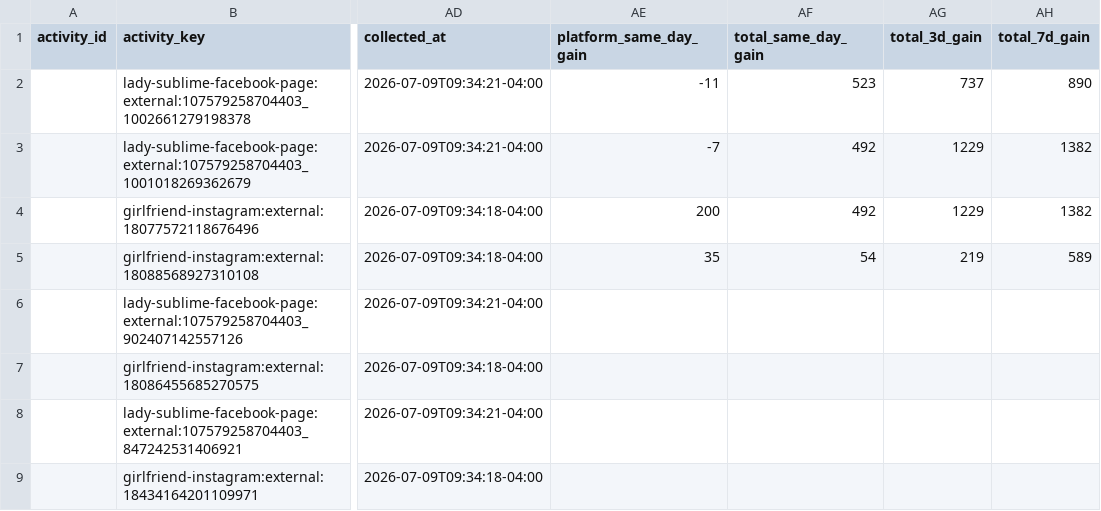
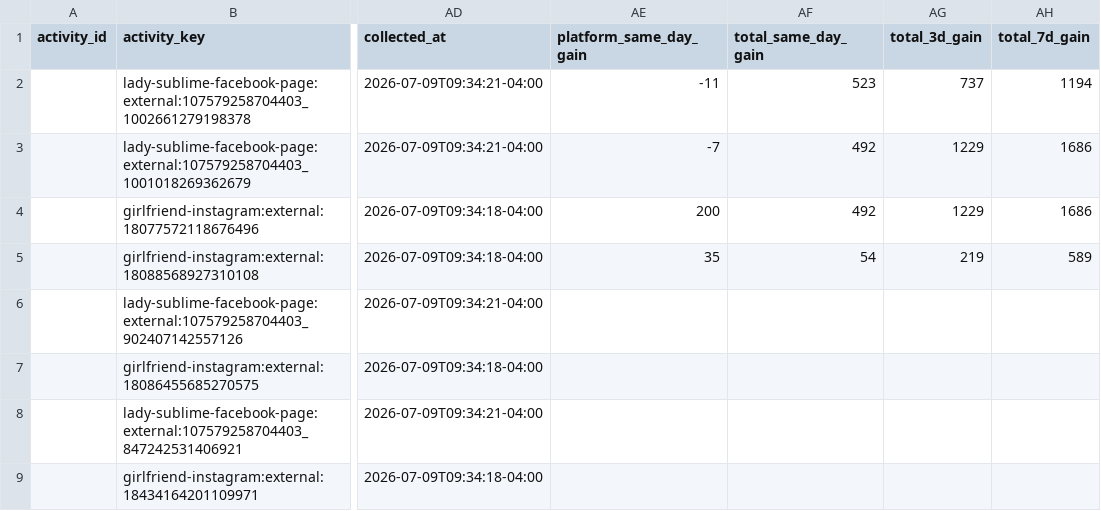
Before and after one commit to Trippaeon3/sublime-social-tracker-site, a CSV file: dashboard/data/post_activity.csv, drawn as a sheet; only a part is shown, gaps mark what is left out; the diff names each change by its address in the sheet, - before the commit and + after, or states it on an @@ line.

```diff
--- a/dashboard/data/post_activity.csv
+++ b/dashboard/data/post_activity.csv
-AH2 (total_7d_gain): 890
+AH2 (total_7d_gain): 1194
-AH3:AH4 (total_7d_gain): 1382
+AH3:AH4 (total_7d_gain): 1686
```
Also changed, not shown: dashboard/data/daily_history.csv, dashboard/data/platform_summary.csv, 4 other files.
